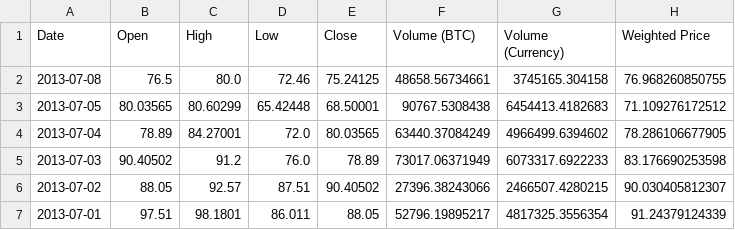
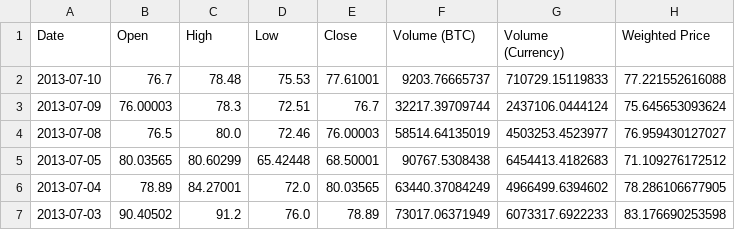
Before and after one commit to apsheronets/divananalit, a CSV file: data/mtgox-btc-usd.csv, drawn as a sheet; only a part is shown; the shorter side is filled out with more unchanged rows.

```diff
--- a/data/mtgox-btc-usd.csv
+++ b/data/mtgox-btc-usd.csv
@@ -1,3 +1,5 @@
 Date,Open,High,Low,Close,Volume (BTC),Volume (Currency),Weighted Price
-2013-07-08,76.5,80.0,72.46,75.24125,48658.56734661,3745165.304158,76.968260850755
+2013-07-10,76.7,78.48,75.53,77.61001,9203.76665737,710729.15119833,77.221552616088
+2013-07-09,76.00003,78.3,72.51,76.7,32217.39709744,2437106.0444124,75.645653093624
+2013-07-08,76.5,80.0,72.46,76.00003,58514.64135019,4503253.4523977,76.959430127027
 2013-07-05,80.03565,80.60299,65.42448,68.50001,90767.5308438,6454413.4182683,71.109276172512
```
Also changed, not shown: 10 other files.
